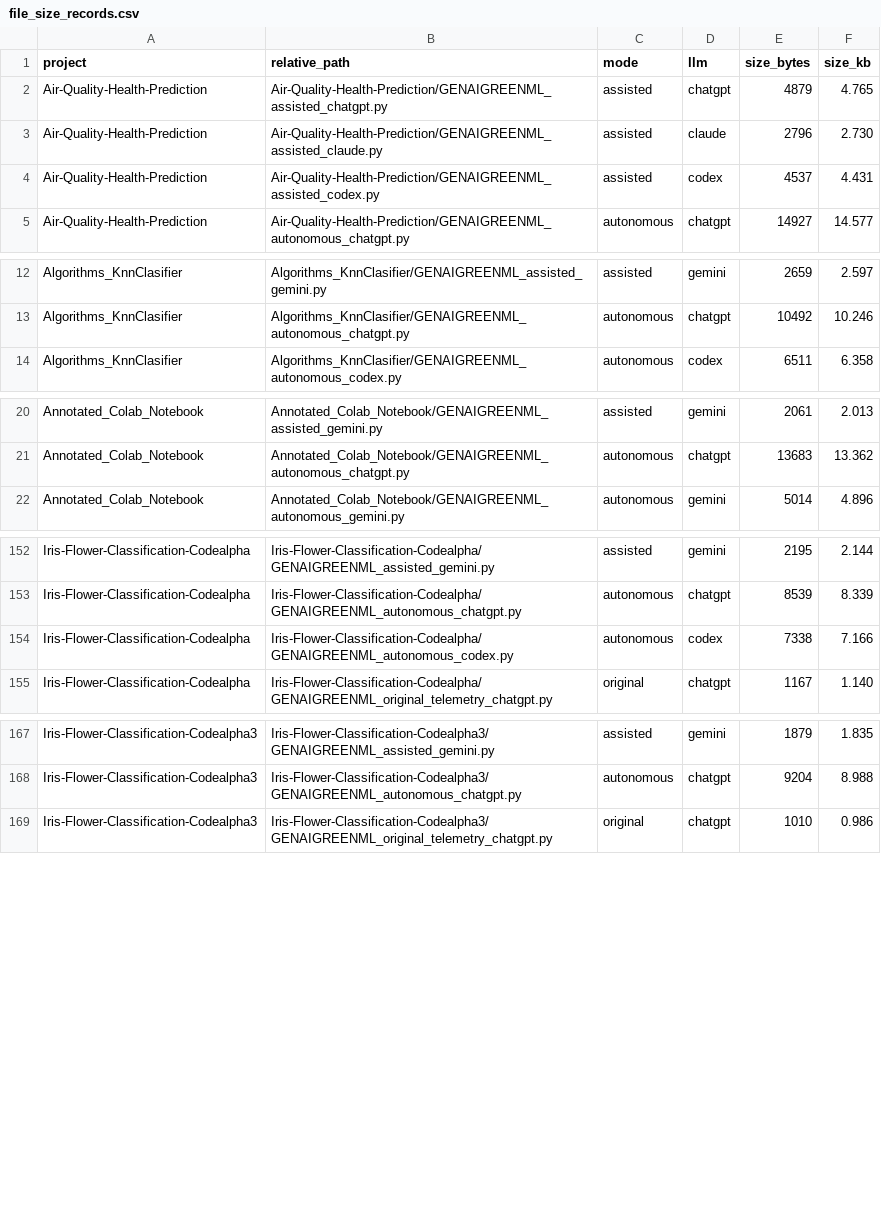
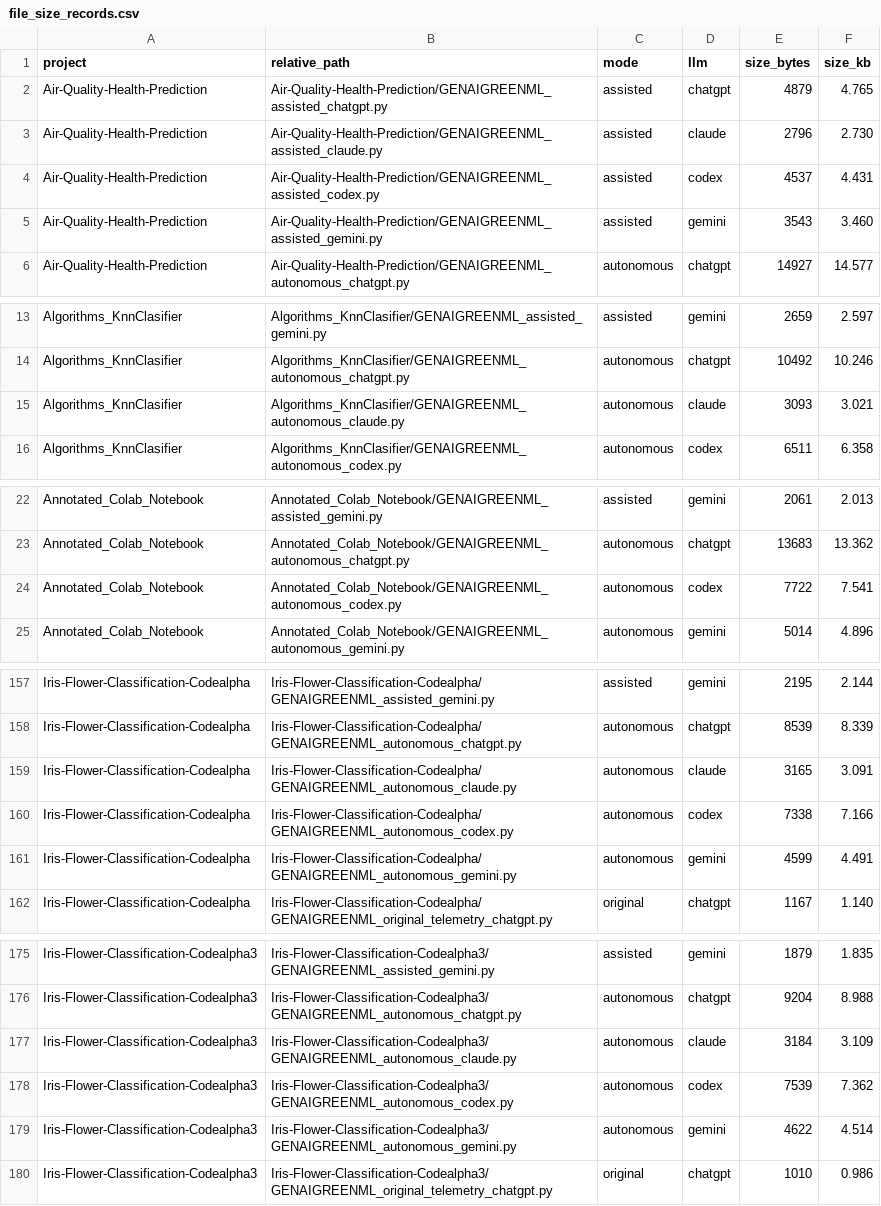
Before and after one commit to Bearwick/GenAI-GreenML, a CSV file: results/file_size_analysis/file_size_records.csv, drawn as a sheet; only a part is shown, gaps mark what is left out; the diff covers the shown part only.

```diff
--- a/results/file_size_analysis/file_size_records.csv
+++ b/results/file_size_analysis/file_size_records.csv
@@ -4,2 +4,3 @@ Air-Quality-Health-Prediction,Air-Quality-Health-Prediction/GENAIGREENML_assiste
 Air-Quality-Health-Prediction,Air-Quality-Health-Prediction/GENAIGREENML_assisted_codex.py,assisted,codex,4537,4.431
+Air-Quality-Health-Prediction,Air-Quality-Health-Prediction/GENAIGREENML_assisted_gemini.py,assisted,gemini,3543,3.460
 Air-Quality-Health-Prediction,Air-Quality-Health-Prediction/GENAIGREENML_autonomous_chatgpt.py,autonomous,chatgpt,14927,14.577
@@ -13,2 +14,3 @@ Algorithms_KnnClasifier,Algorithms_KnnClasifier/GENAIGREENML_assisted_gemini.py,
 Algorithms_KnnClasifier,Algorithms_KnnClasifier/GENAIGREENML_autonomous_chatgpt.py,autonomous,chatgpt,10492,10.246
+Algorithms_KnnClasifier,Algorithms_KnnClasifier/GENAIGREENML_autonomous_claude.py,autonomous,claude,3093,3.021
 Algorithms_KnnClasifier,Algorithms_KnnClasifier/GENAIGREENML_autonomous_codex.py,autonomous,codex,6511,6.358
@@ -21,2 +23,3 @@ Annotated_Colab_Notebook,Annotated_Colab_Notebook/GENAIGREENML_assisted_gemini.p
 Annotated_Colab_Notebook,Annotated_Colab_Notebook/GENAIGREENML_autonomous_chatgpt.py,autonomous,chatgpt,13683,13.362
+Annotated_Colab_Notebook,Annotated_Colab_Notebook/GENAIGREENML_autonomous_codex.py,autonomous,codex,7722,7.541
 Annotated_Colab_Notebook,Annotated_Colab_Notebook/GENAIGREENML_autonomous_gemini.py,autonomous,gemini,5014,4.896
@@ -153,3 +158,5 @@ Iris-Flower-Classification-Codealpha,Iris-Flower-Classification-Codealpha/GENAIG
 Iris-Flower-Classification-Codealpha,Iris-Flower-Classification-Codealpha/GENAIGREENML_autonomous_chatgpt.py,autonomous,chatgpt,8539,8.339
+Iris-Flower-Classification-Codealpha,Iris-Flower-Classification-Codealpha/GENAIGREENML_autonomous_claude.py,autonomous,claude,3165,3.091
 Iris-Flower-Classification-Codealpha,Iris-Flower-Classification-Codealpha/GENAIGREENML_autonomous_codex.py,autonomous,codex,7338,7.166
+Iris-Flower-Classification-Codealpha,Iris-Flower-Classification-Codealpha/GENAIGREENML_autonomous_gemini.py,autonomous,gemini,4599,4.491
 Iris-Flower-Classification-Codealpha,Iris-Flower-Classification-Codealpha/GENAIGREENML_original_telemetry_chatgpt.py,original,chatgpt,1167,1.140
@@ -168,2 +176,5 @@ Iris-Flower-Classification-Codealpha3,Iris-Flower-Classification-Codealpha3/GENA
 Iris-Flower-Classification-Codealpha3,Iris-Flower-Classification-Codealpha3/GENAIGREENML_autonomous_chatgpt.py,autonomous,chatgpt,9204,8.988
+Iris-Flower-Classification-Codealpha3,Iris-Flower-Classification-Codealpha3/GENAIGREENML_autonomous_claude.py,autonomous,claude,3184,3.109
+Iris-Flower-Classification-Codealpha3,Iris-Flower-Classification-Codealpha3/GENAIGREENML_autonomous_codex.py,autonomous,codex,7539,7.362
+Iris-Flower-Classification-Codealpha3,Iris-Flower-Classification-Codealpha3/GENAIGREENML_autonomous_gemini.py,autonomous,gemini,4622,4.514
 Iris-Flower-Classification-Codealpha3,Iris-Flower-Classification-Codealpha3/GENAIGREENML_original_telemetry_chatgpt.py,original,chatgpt,1010,0.986
```
Also changed, not shown: 15 added rows elsewhere in this file, results/file_size_analysis/file_size_summary_stats.csv, 4 other files.
